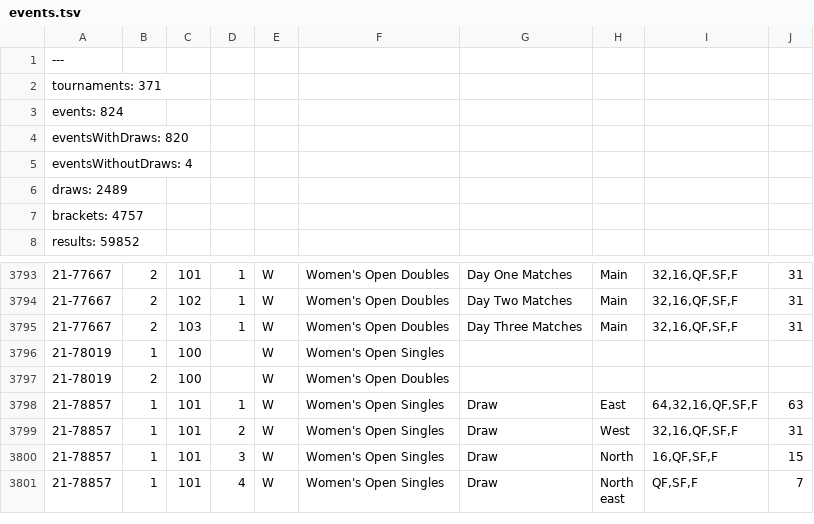
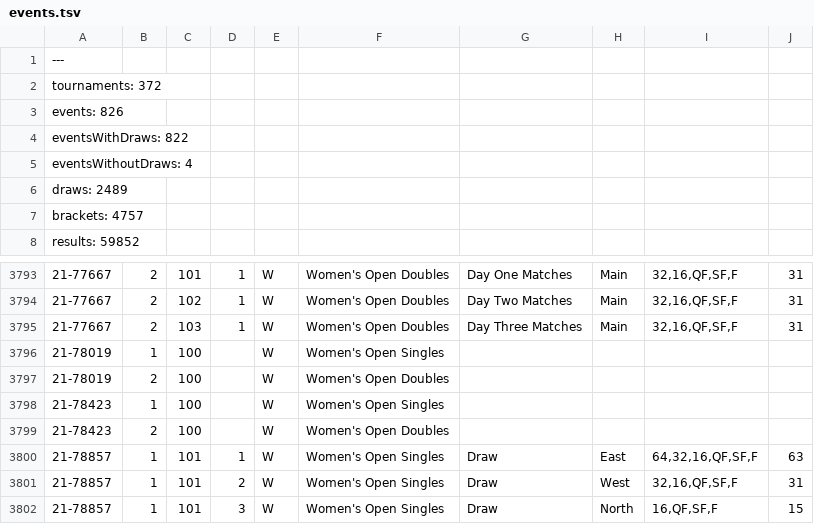
Before and after one commit to slam10s/college-data, a TSV file: 2021-22/events.tsv, drawn as a sheet; only a part is shown, gaps mark what is left out; the shorter side is filled out with more unchanged rows; the diff names each change by its address in the sheet, - before the commit and + after, or states it on an @@ line.

```diff
--- a/2021-22/events.tsv
+++ b/2021-22/events.tsv
-A2: tournaments: 371
+A2: tournaments: 372
-A3: events: 824
+A3: events: 826
-A4: eventsWithDraws: 820
+A4: eventsWithDraws: 822
+row 3798: 21-78423 | 1 | 100 |  | W | Women's Open Singles
+row 3799: 21-78423 | 2 | 100 |  | W | Women's Open Doubles
```
Also changed, not shown: 2021-22/men-doubles.tsv, 2021-22/men-singles.tsv, 5 other files.
